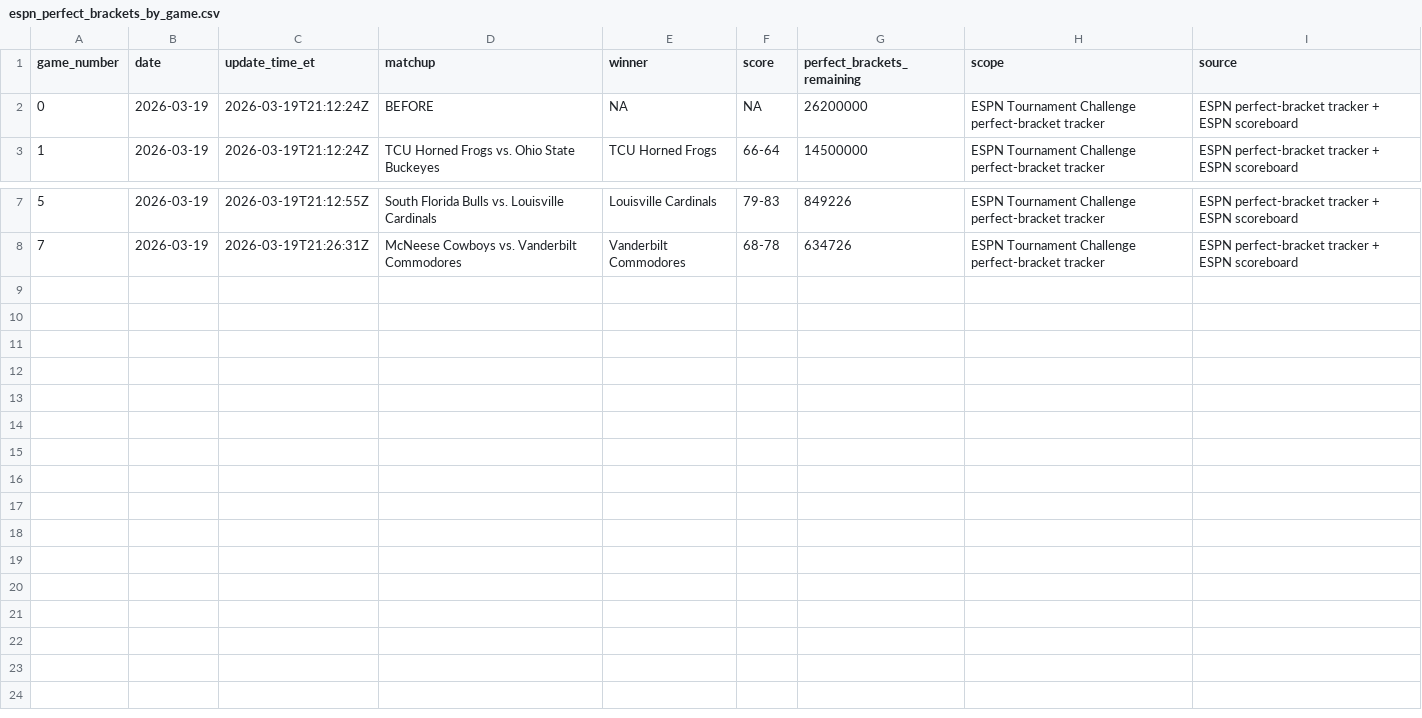
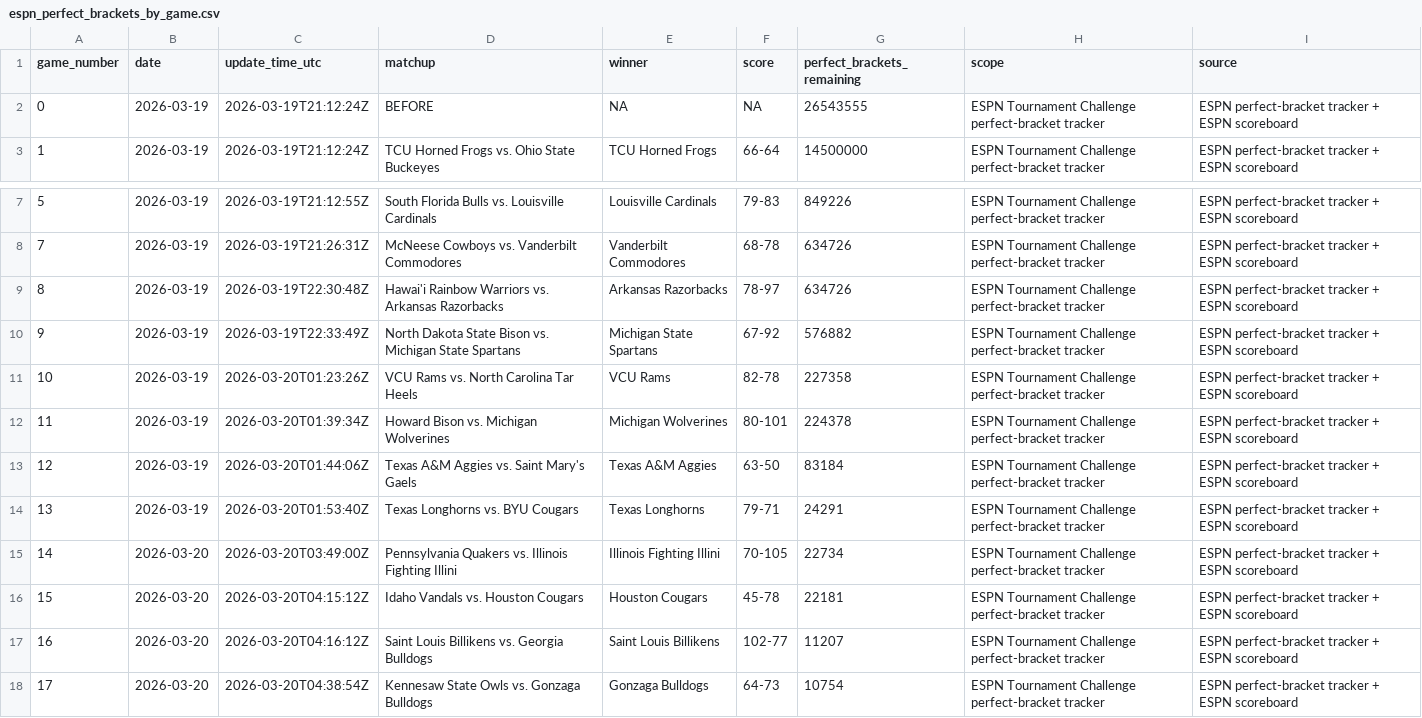
Before and after one commit to calmhow/espn_scraper, a CSV file: espn_perfect_brackets_by_game.csv, drawn as a sheet; only a part is shown, gaps mark what is left out.

```diff
--- a/espn_perfect_brackets_by_game.csv
+++ b/espn_perfect_brackets_by_game.csv
@@ -1,3 +1,3 @@
-game_number,date,update_time_et,matchup,winner,score,perfect_brackets_remaining,scope,source
-0,2026-03-19,2026-03-19T21:12:24Z,BEFORE,NA,NA,26200000,ESPN Tournament Challenge perfect-bracket tracker,ESPN perfect-bracket tracker + ESPN scoreboard
+game_number,date,update_time_utc,matchup,winner,score,perfect_brackets_remaining,scope,source
+0,2026-03-19,2026-03-19T21:12:24Z,BEFORE,NA,NA,26543555,ESPN Tournament Challenge perfect-bracket tracker,ESPN perfect-bracket tracker + ESPN scoreboard
 1,2026-03-19,2026-03-19T21:12:24Z,TCU Horned Frogs vs. Ohio State Buckeyes,TCU Horned Frogs,66-64,14500000,ESPN Tournament Challenge perfect-bracket tracker,ESPN perfect-bracket tracker + ESPN scoreboard
@@ -8 +8,11 @@ game_number,date,update_time_et,matchup,winner,score,perfect_brackets_remaining,
 7,2026-03-19,2026-03-19T21:26:31Z,McNeese Cowboys vs. Vanderbilt Commodores,Vanderbilt Commodores,68-78,634726,ESPN Tournament Challenge perfect-bracket tracker,ESPN perfect-bracket tracker + ESPN scoreboard
+8,2026-03-19,2026-03-19T22:30:48Z,Hawai'i Rainbow Warriors vs. Arkansas Razorbacks,Arkansas Razorbacks,78-97,634726,ESPN Tournament Challenge perfect-bracket tracker,ESPN perfect-bracket tracker + ESPN scoreboard
+9,2026-03-19,2026-03-19T22:33:49Z,North Dakota State Bison vs. Michigan State Spartans,Michigan State Spartans,67-92,576882,ESPN Tournament Challenge perfect-bracket tracker,ESPN perfect-bracket tracker + ESPN scoreboard
+10,2026-03-19,2026-03-20T01:23:26Z,VCU Rams vs. North Carolina Tar Heels,VCU Rams,82-78,227358,ESPN Tournament Challenge perfect-bracket tracker,ESPN perfect-bracket tracker + ESPN scoreboard
+11,2026-03-19,2026-03-20T01:39:34Z,Howard Bison vs. Michigan Wolverines,Michigan Wolverines,80-101,224378,ESPN Tournament Challenge perfect-bracket tracker,ESPN perfect-bracket tracker + ESPN scoreboard
+12,2026-03-19,2026-03-20T01:44:06Z,Texas A&M Aggies vs. Saint Mary's Gaels,Texas A&M Aggies,63-50,83184,ESPN Tournament Challenge perfect-bracket tracker,ESPN perfect-bracket tracker + ESPN scoreboard
+13,2026-03-19,2026-03-20T01:53:40Z,Texas Longhorns vs. BYU Cougars,Texas Longhorns,79-71,24291,ESPN Tournament Challenge perfect-bracket tracker,ESPN perfect-bracket tracker + ESPN scoreboard
+14,2026-03-20,2026-03-20T03:49:00Z,Pennsylvania Quakers vs. Illinois Fighting Illini,Illinois Fighting Illini,70-105,22734,ESPN Tournament Challenge perfect-bracket tracker,ESPN perfect-bracket tracker + ESPN scoreboard
+15,2026-03-20,2026-03-20T04:15:12Z,Idaho Vandals vs. Houston Cougars,Houston Cougars,45-78,22181,ESPN Tournament Challenge perfect-bracket tracker,ESPN perfect-bracket tracker + ESPN scoreboard
+16,2026-03-20,2026-03-20T04:16:12Z,Saint Louis Billikens vs. Georgia Bulldogs,Saint Louis Billikens,102-77,11207,ESPN Tournament Challenge perfect-bracket tracker,ESPN perfect-bracket tracker + ESPN scoreboard
+17,2026-03-20,2026-03-20T04:38:54Z,Kennesaw State Owls vs. Gonzaga Bulldogs,Gonzaga Bulldogs,64-73,10754,ESPN Tournament Challenge perfect-bracket tracker,ESPN perfect-bracket tracker + ESPN scoreboard
```
Also changed, not shown: 2 other files.
